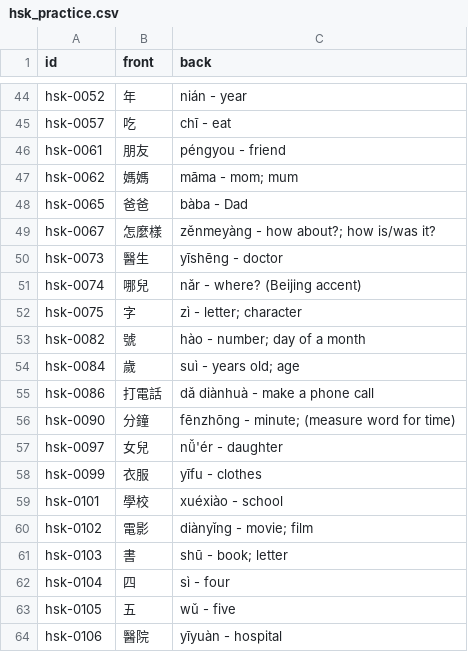
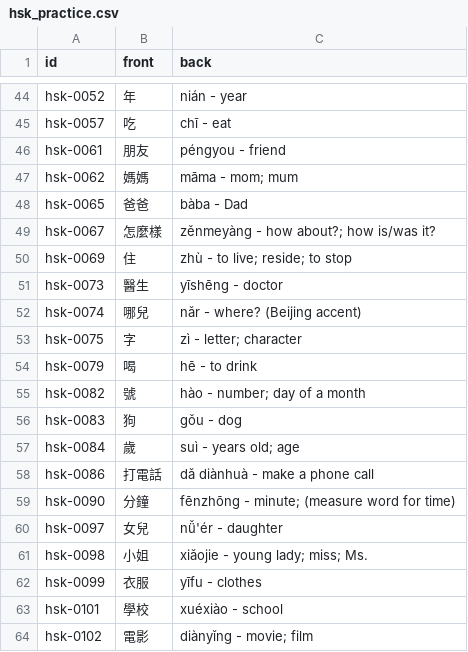
Before and after one commit to chiin/feeeed, a CSV file: hsk_practice.csv, drawn as a sheet; only a part is shown, gaps mark what is left out; the shorter side is filled out with more unchanged rows; the diff names each change by its address in the sheet, - before the commit and + after, or states it on an @@ line.

```diff
--- a/hsk_practice.csv
+++ b/hsk_practice.csv
+row 50: hsk-0069 | 住 | zhù - to live; reside; to stop
+row 54: hsk-0079 | 喝 | hē - to drink
+row 56: hsk-0083 | 狗 | gǒu - dog
+row 61: hsk-0098 | 小姐 | xiǎojie - young lady; miss; Ms.
```
Also changed, not shown: 29 other files.
